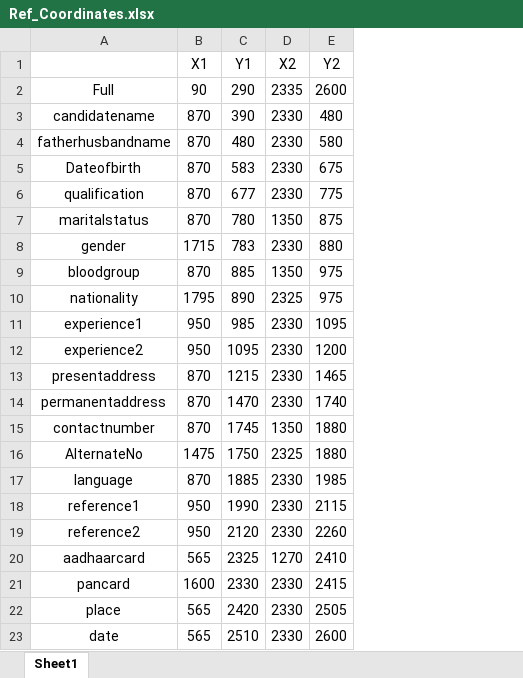
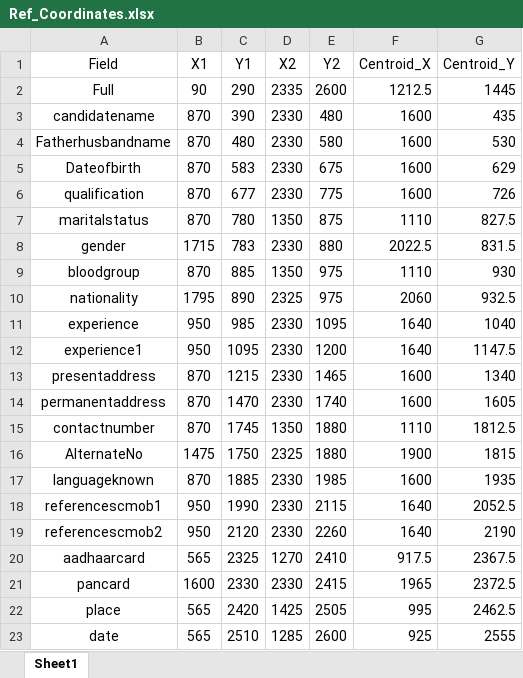
Before and after one commit to sathishkumartheta/tokenwise-dehado-ai, an Excel workbook: assets/Ref_Coordinates.xlsx, sheet Sheet1, drawn as a sheet; values as stored, in another font and other column widths than the file's, no borders; the diff names each change by its address in the sheet, - before the commit and + after, or states it on an @@ line.

Commit message:
update coordinates

```diff
--- a/assets/Ref_Coordinates.xlsx (sheet Sheet1)
+++ b/assets/Ref_Coordinates.xlsx (sheet Sheet1)
+column F (Centroid_X), rows 2-23: 1212.5 | 1600 | 1600 | 1600 | 1600 | 1110 | 2022.5 | 1110 | 2060 | 1640 | 1640 | 1600 | 1600 | 1110 | 1900 | 1600 | 1640 | 1640 | 917.5 | 1965 | 995 | 925
+column G (Centroid_Y), rows 2-23: 1445 | 435 | 530 | 629 | 726 | 827.5 | 831.5 | 930 | 932.5 | 1040 | 1147.5 | 1340 | 1605 | 1812.5 | 1815 | 1935 | 2052.5 | 2190 | 2367.5 | 2372.5 | 2462.5 | 2555
-A1: (empty)
+A1: Field
-A4 (Field): fatherhusbandname
+A4 (Field): Fatherhusbandname
-A11 (Field): experience1
+A11 (Field): experience
-A12 (Field): experience2
+A12 (Field): experience1
-A17 (Field): language
+A17 (Field): languageknown
-A18 (Field): reference1
+A18 (Field): referencescmob1
-A19 (Field): reference2
+A19 (Field): referencescmob2
-D22 (X2): 2330
+D22 (X2): 1425
-D23 (X2): 2330
+D23 (X2): 1285
```
Also changed, not shown: 1 other file.
